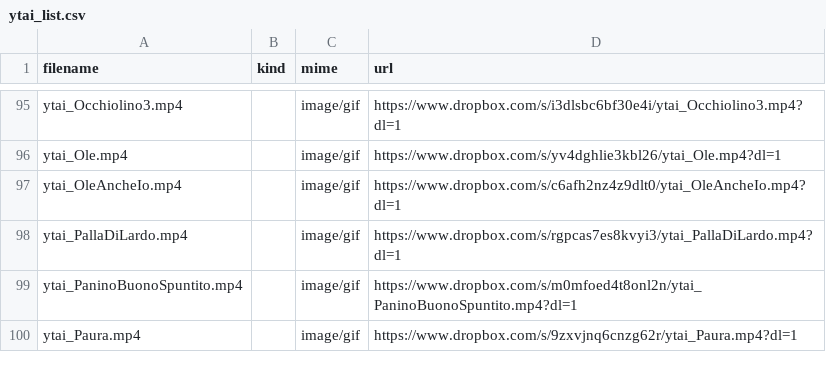
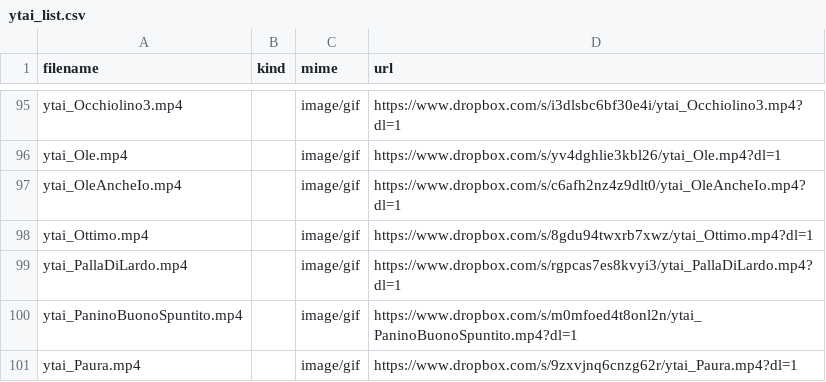
Before and after one commit to benkio/sBots, a CSV file: youtuboAncheIoBot/ytai_list.csv, drawn as a sheet; only a part is shown, gaps mark what is left out.

Commit message:
Add `ytai_Ottimo`

```diff
--- a/youtuboAncheIoBot/ytai_list.csv
+++ b/youtuboAncheIoBot/ytai_list.csv
@@ -97,2 +97,3 @@ ytai_Ole.mp4,,image/gif,https://www.dropbox.com/s/yv4dghlie3kbl26/ytai_Ole.mp4?d
 ytai_OleAncheIo.mp4,,image/gif,https://www.dropbox.com/s/c6afh2nz4z9dlt0/ytai_OleAncheIo.mp4?dl=1
+ytai_Ottimo.mp4,,image/gif,https://www.dropbox.com/s/8gdu94twxrb7xwz/ytai_Ottimo.mp4?dl=1
 ytai_PallaDiLardo.mp4,,image/gif,https://www.dropbox.com/s/rgpcas7es8kvyi3/ytai_PallaDiLardo.mp4?dl=1
```
Also changed, not shown: 2 other files.
